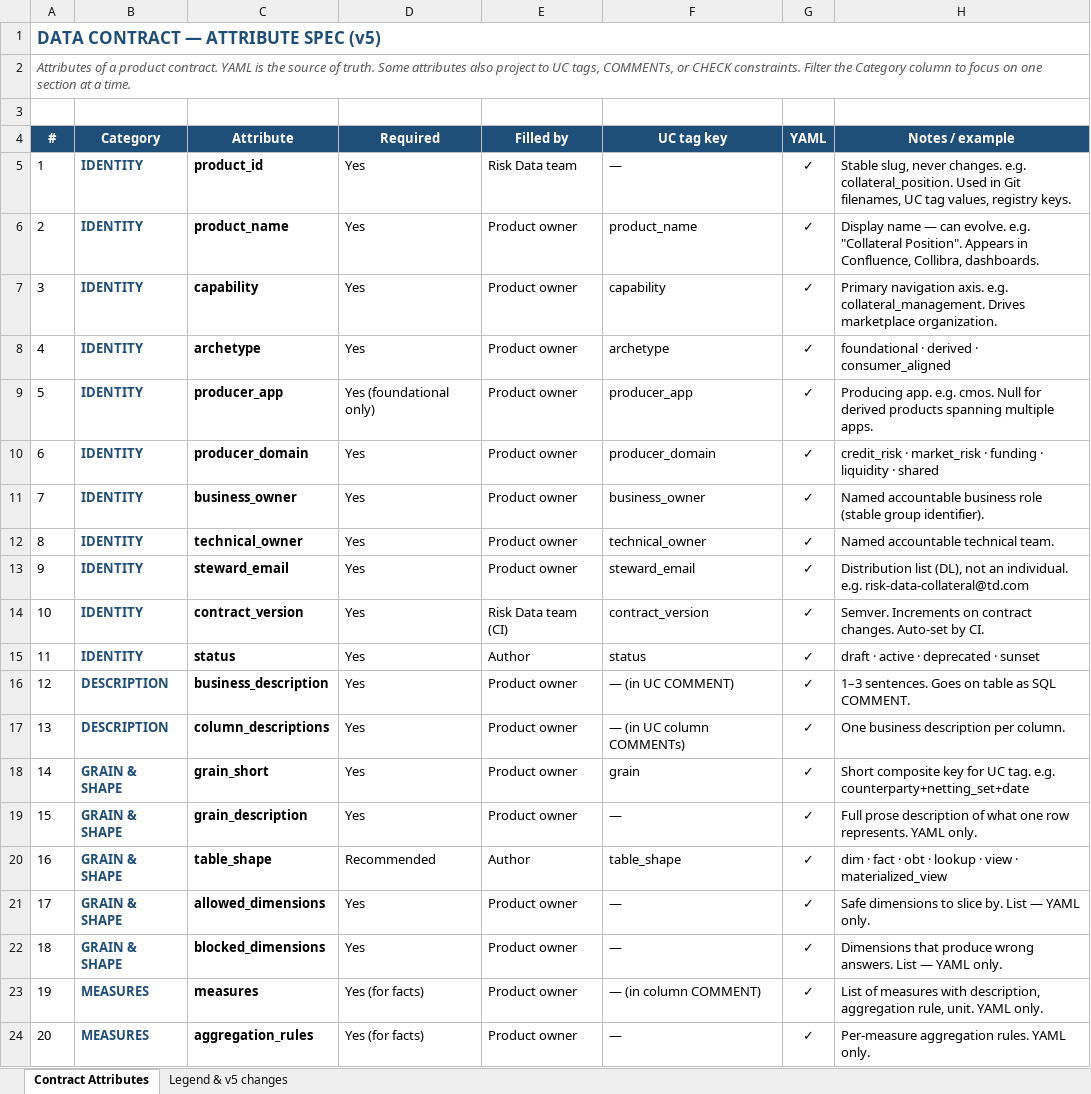
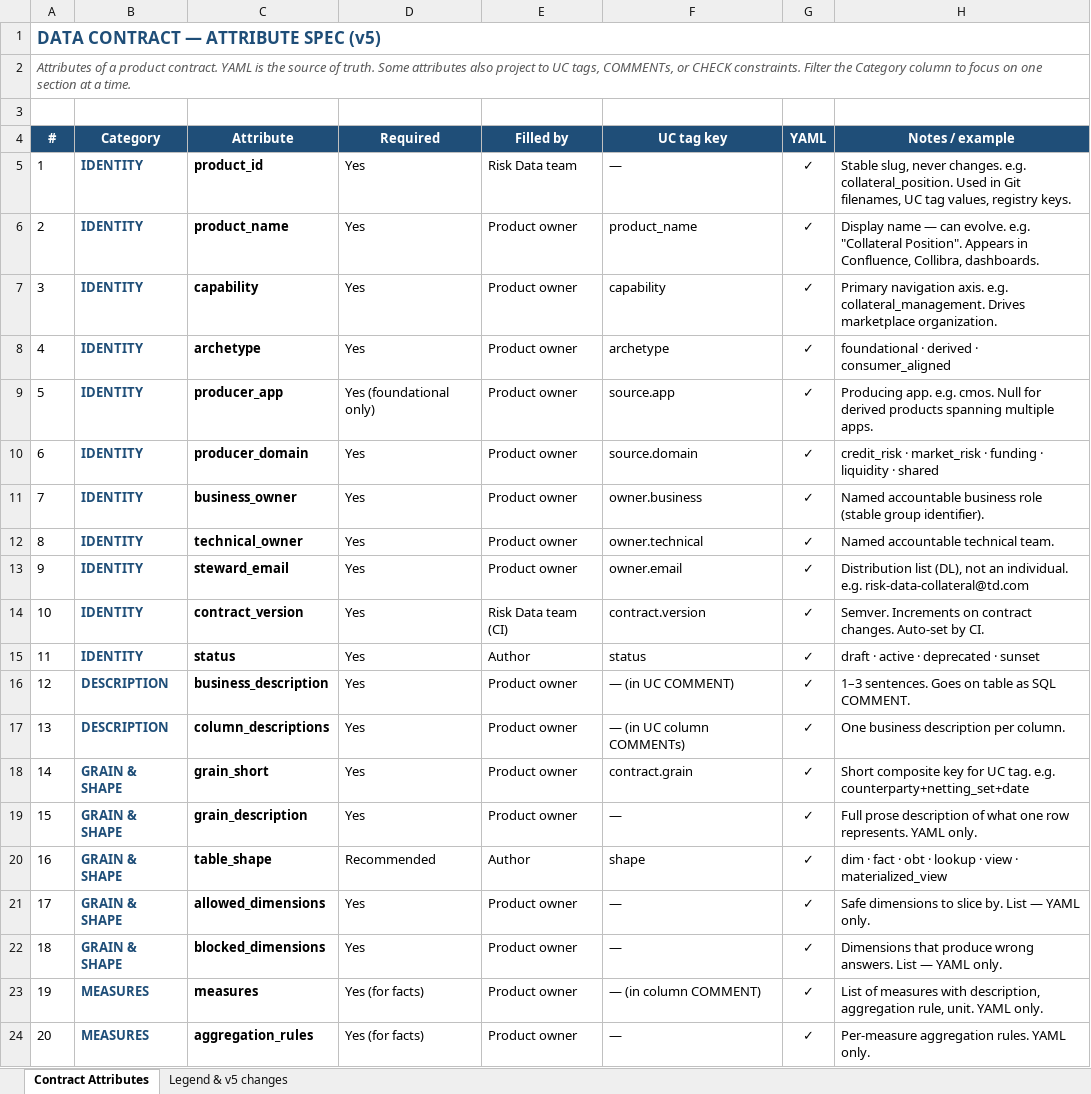
Before and after one commit to reena389-git/learning, an Excel workbook: Confluence/data_contract_attribute_spec_v5.xlsx, sheet Contract Attributes, drawn as a sheet; only a part is shown; values as stored, in another font and other column widths than the file's, no borders; the diff covers the shown part only; the diff names each change by its address in the sheet, - before the commit and + after, or states it on an @@ line.

```diff
--- a/Confluence/data_contract_attribute_spec_v5.xlsx (sheet Contract Attributes)
+++ b/Confluence/data_contract_attribute_spec_v5.xlsx (sheet Contract Attributes)
-F9 (UC tag key): producer_app
+F9 (UC tag key): source.app
-F10 (UC tag key): producer_domain
+F10 (UC tag key): source.domain
-F11 (UC tag key): business_owner
+F11 (UC tag key): owner.business
-F12 (UC tag key): technical_owner
+F12 (UC tag key): owner.technical
-F13 (UC tag key): steward_email
+F13 (UC tag key): owner.email
-F14 (UC tag key): contract_version
+F14 (UC tag key): contract.version
-F18 (UC tag key): grain
+F18 (UC tag key): contract.grain
-F20 (UC tag key): table_shape
+F20 (UC tag key): shape
```
Also changed, not shown: 8 edited cells elsewhere in this sheet, sheet Legend & v5 changes, Confluence/uc_metadata_standards_v4.xlsx, Confluence/uc_system_queries_quickref.xlsx, 3 other files.
